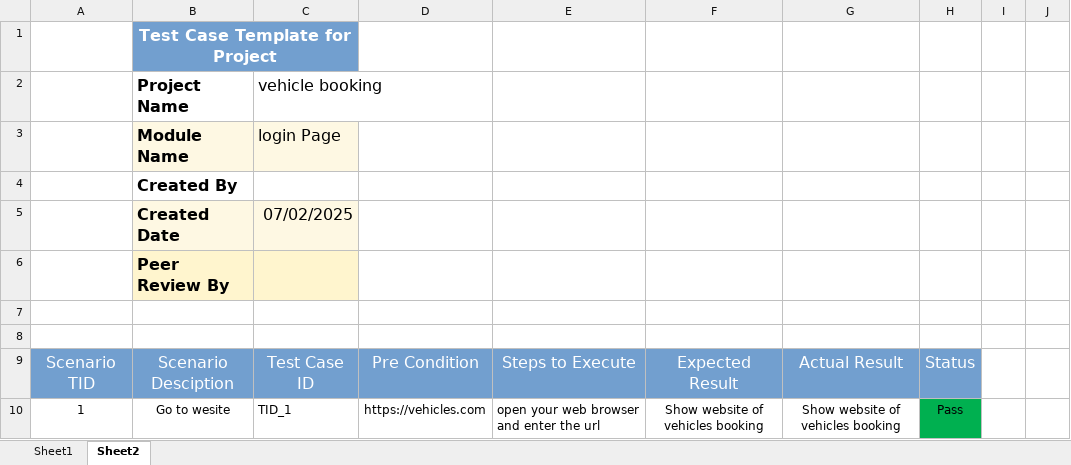
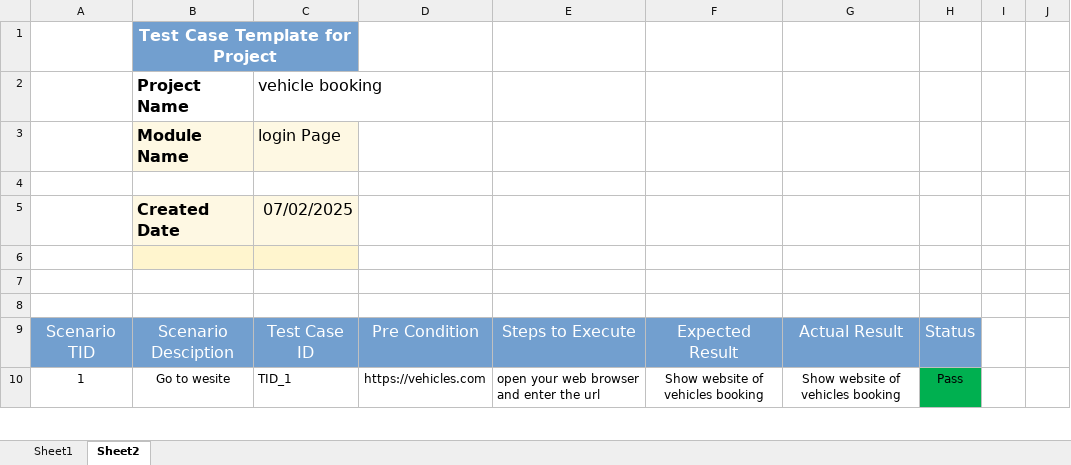
Before and after one commit to VARSHIT-DEV/labactivity, an Excel workbook: testcases-vehicle.xlsx, sheet Sheet2, drawn as a sheet; only a part is shown; values as stored, in another font and other column widths than the file's, no borders; the diff names each change by its address in the sheet, - before the commit and + after, or states it on an @@ line.

```diff
--- a/testcases-vehicle.xlsx (sheet Sheet2)
+++ b/testcases-vehicle.xlsx (sheet Sheet2)
-B4: Created By
+B4: (empty)
-B6: Peer Review By
+B6: (empty)
```
Also changed, not shown: 6 other files.
